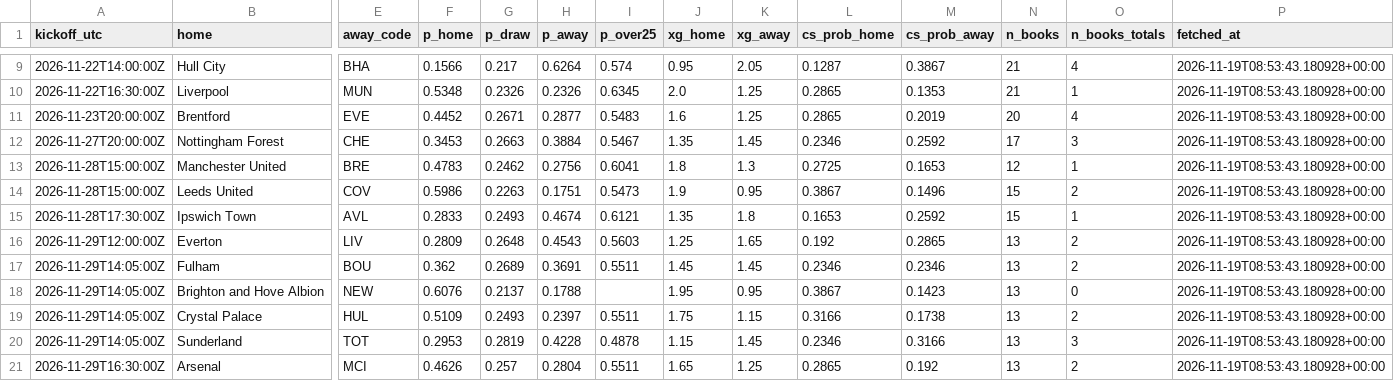
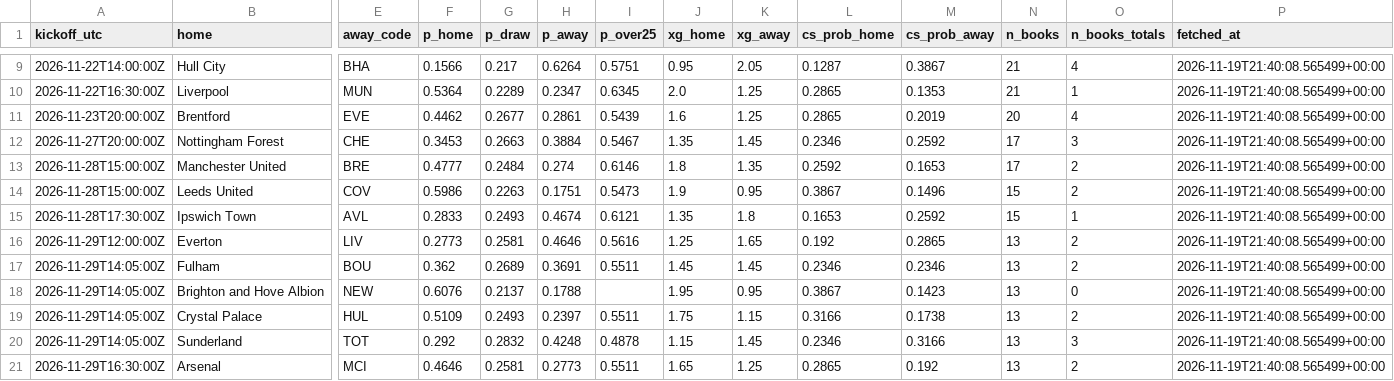
Before and after one commit to olly1928/fpl-mirror, a CSV file: data/odds.csv, drawn as a sheet; only a part is shown, gaps mark what is left out; the diff covers the shown part only; the diff names each change by its address in the sheet, - before the commit and + after, or states it on an @@ line.

```diff
--- a/data/odds.csv
+++ b/data/odds.csv
-I9 (p_over25): 0.574
+I9 (p_over25): 0.5751
-P9:P21 (fetched_at): 2026-11-19T08:53:43.180928+00:00
+P9:P21 (fetched_at): 2026-11-19T21:40:08.565499+00:00
-F10 (p_home): 0.5348
+F10 (p_home): 0.5364
-G10 (p_draw): 0.2326
+G10 (p_draw): 0.2289
-H10 (p_away): 0.2326
+H10 (p_away): 0.2347
-F11 (p_home): 0.4452
+F11 (p_home): 0.4462
-G11 (p_draw): 0.2671
+G11 (p_draw): 0.2677
-H11 (p_away): 0.2877
+H11 (p_away): 0.2861
-I11 (p_over25): 0.5483
+I11 (p_over25): 0.5439
-F13 (p_home): 0.4783
+F13 (p_home): 0.4777
-G13 (p_draw): 0.2462
+G13 (p_draw): 0.2484
-H13 (p_away): 0.2756
+H13 (p_away): 0.274
-I13 (p_over25): 0.6041
+I13 (p_over25): 0.6146
-K13 (xg_away): 1.3
+K13 (xg_away): 1.35
-L13 (cs_prob_home): 0.2725
+L13 (cs_prob_home): 0.2592
-N13 (n_books): 12
+N13 (n_books): 17
-O13 (n_books_totals): 1
+O13 (n_books_totals): 2
-F16 (p_home): 0.2809
+F16 (p_home): 0.2773
-G16 (p_draw): 0.2648
+G16 (p_draw): 0.2581
-H16 (p_away): 0.4543
+H16 (p_away): 0.4646
-I16 (p_over25): 0.5603
+I16 (p_over25): 0.5616
-F20 (p_home): 0.2953
+F20 (p_home): 0.292
-G20 (p_draw): 0.2819
+G20 (p_draw): 0.2832
-H20 (p_away): 0.4228
+H20 (p_away): 0.4248
-F21 (p_home): 0.4626
+F21 (p_home): 0.4646
-G21 (p_draw): 0.257
+G21 (p_draw): 0.2581
-H21 (p_away): 0.2804
+H21 (p_away): 0.2773
```
Also changed, not shown: 40 edited cells elsewhere in this file, 2 other files.
